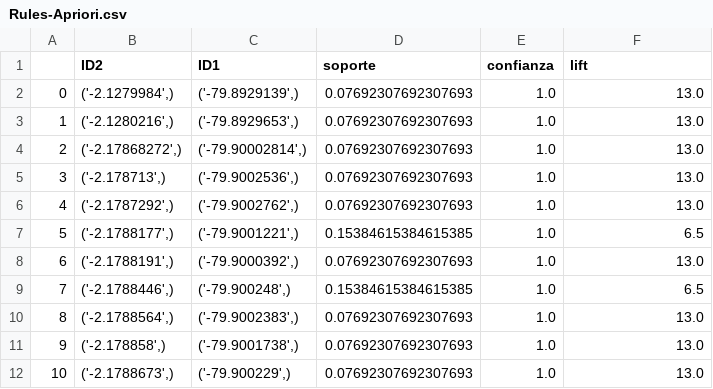
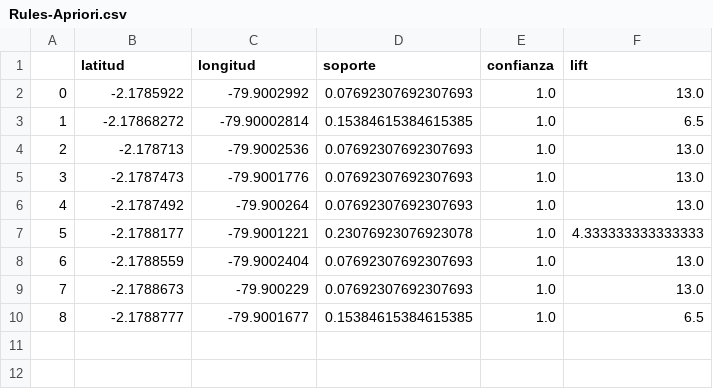
Before and after one commit to XavierJuradoM/SIAMS, a CSV file: public/files/a_rules/Rules-Apriori.csv, drawn as a sheet; removed rows and columns are numbered as before the commit, all else as after; the diff names each change by its address in the sheet, - before the commit and + after, or states it on an @@ line.

```diff
--- a/public/files/a_rules/Rules-Apriori.csv
+++ b/public/files/a_rules/Rules-Apriori.csv
-B1: ID2
+B1: latitud
-C1: ID1
+C1: longitud
-B2 (latitud): ('-2.1279984',)
+B2 (latitud): -2.1785922
-C2 (longitud): ('-79.8929139',)
+C2 (longitud): -79.9002992
+row 3: 1 | -2.17868272 | -79.90002814 | 0.15384615384615385 | 1.0 | 6.5
@@ column A renumbered between rows 4 and 10 @@
-B4 (latitud): ('-2.1280216',)
+B4 (latitud): -2.178713
-C4 (longitud): ('-79.8929653',)
+C4 (longitud): -79.9002536
-B5 (latitud): ('-2.17868272',)
+B5 (latitud): -2.1787473
-C5 (longitud): ('-79.90002814',)
+C5 (longitud): -79.9001776
-B6 (latitud): ('-2.178713',)
+B6 (latitud): -2.1787492
-C6 (longitud): ('-79.9002536',)
+C6 (longitud): -79.900264
+row 7: 5 | -2.1788177 | -79.9001221 | 0.23076923076923078 | 1.0 | 4.333333333333333
-B8 (latitud): ('-2.1787292',)
+B8 (latitud): -2.1788559
-C8 (longitud): ('-79.9002762',)
+C8 (longitud): -79.9002404
-row 7: 5 | ('-2.1788177',) | ('-79.9001221',) | 0.15384615384615385 | 1.0 | 6.5
-B9 (latitud): ('-2.1788191',)
+B9 (latitud): -2.1788673
-C9 (longitud): ('-79.9000392',)
+C9 (longitud): -79.900229
-B10 (latitud): ('-2.1788446',)
+B10 (latitud): -2.1788777
-C10 (longitud): ('-79.900248',)
+C10 (longitud): -79.9001677
-row 10: 8 | ('-2.1788564',) | ('-79.9002383',) | 0.07692307692307693 | 1.0 | 13.0
-row 11: 9 | ('-2.178858',) | ('-79.9001738',) | 0.07692307692307693 | 1.0 | 13.0
-row 12: 10 | ('-2.1788673',) | ('-79.900229',) | 0.07692307692307693 | 1.0 | 13.0
```
Also changed, not shown: 24 other files.
